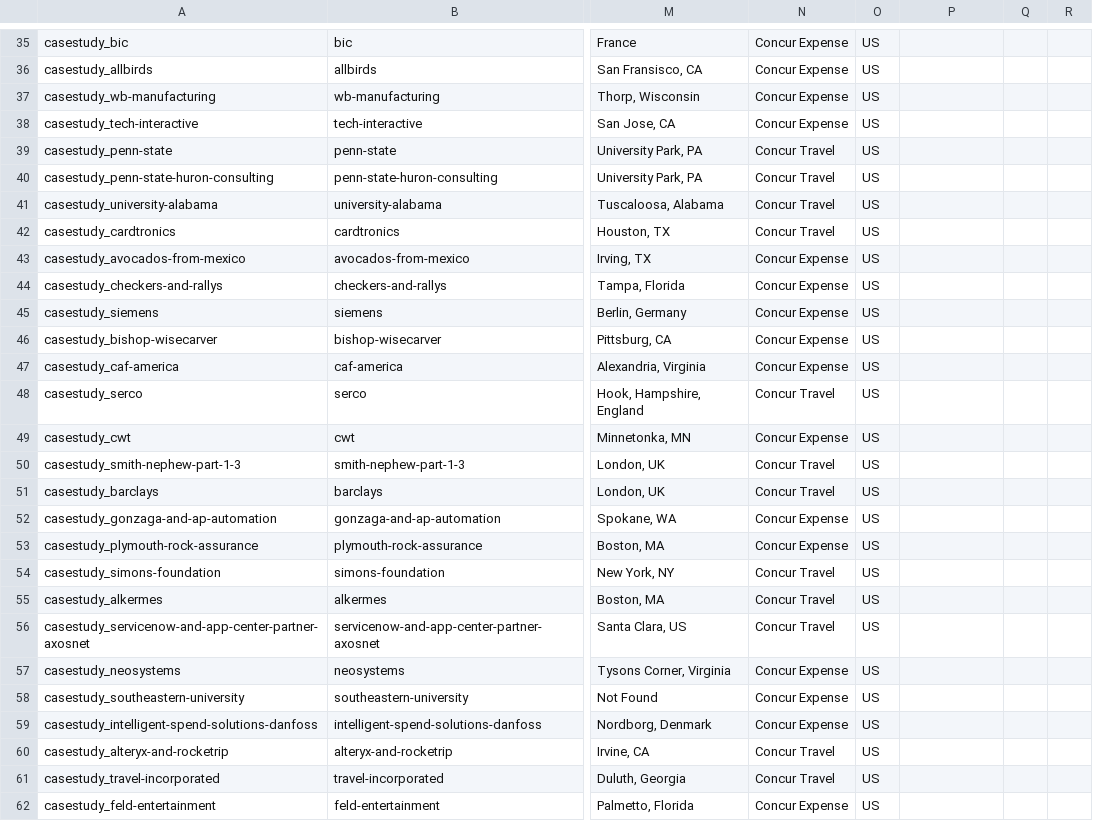
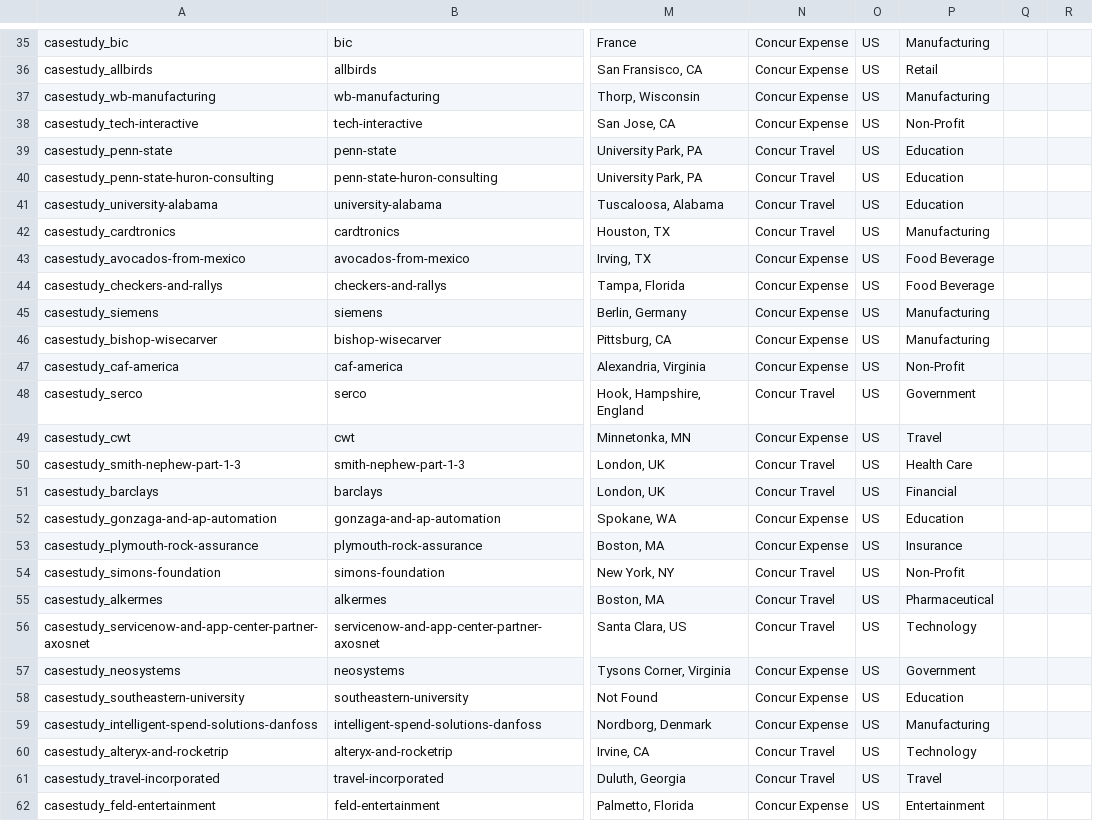
Before and after one commit to alecdon610/poc_target_recommendation_feed, a CSV file: casestudy_feed_1.csv, drawn as a sheet; only a part is shown, gaps mark what is left out; the diff covers the shown part only; the diff names each change by its address in the sheet, - before the commit and + after, or states it on an @@ line.

```diff
--- a/casestudy_feed_1.csv
+++ b/casestudy_feed_1.csv
-P35: (empty)
+P35: Manufacturing
-P36: (empty)
+P36: Retail
-P37: (empty)
+P37: Manufacturing
-P38: (empty)
+P38: Non-Profit
-P39:P41: (empty)
+P39:P41: Education
-P42: (empty)
+P42: Manufacturing
-P43:P44: (empty)
+P43:P44: Food Beverage
-P45:P46: (empty)
+P45:P46: Manufacturing
-P47: (empty)
+P47: Non-Profit
-P48: (empty)
+P48: Government
-P49: (empty)
+P49: Travel
-P50: (empty)
+P50: Health Care
-P51: (empty)
+P51: Financial
-P52: (empty)
+P52: Education
-P53: (empty)
+P53: Insurance
-P54: (empty)
+P54: Non-Profit
-P55: (empty)
+P55: Pharmaceutical
-P56: (empty)
+P56: Technology
-P57: (empty)
+P57: Government
-P58: (empty)
+P58: Education
-P59: (empty)
+P59: Manufacturing
-P60: (empty)
+P60: Technology
-P61: (empty)
+P61: Travel
-P62: (empty)
+P62: Entertainment
```
Also changed, not shown: 95 edited cells elsewhere in this file.
